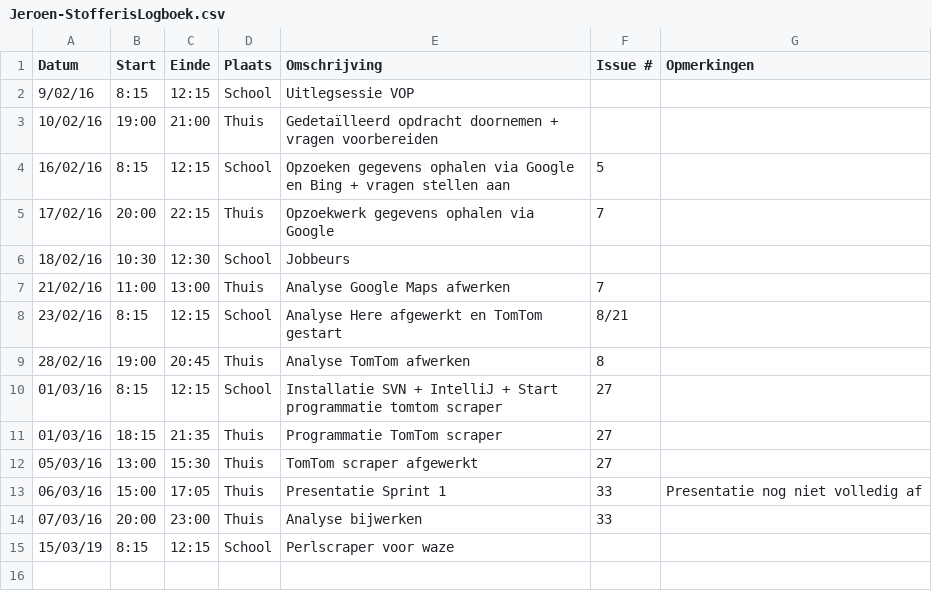
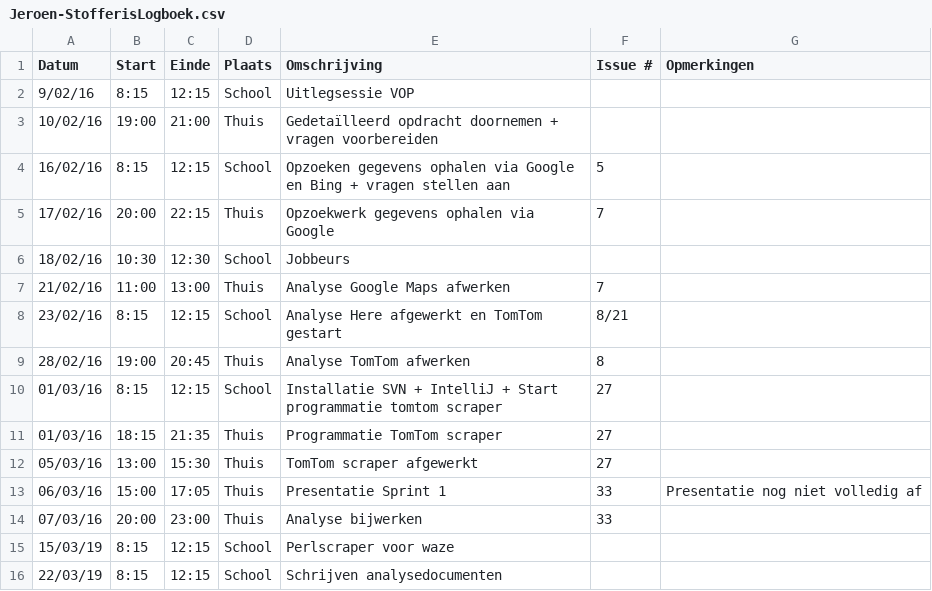
Before and after one commit to ghentlivinglab/Traffic-Travel-Time-Analyzer-3, a CSV file: Jeroen-StofferisLogboek.csv, drawn as a sheet; the diff names each change by its address in the sheet, - before the commit and + after, or states it on an @@ line.

Commit message:
Update Jeroen-StofferisLogboek.csv

```diff
--- a/Jeroen-StofferisLogboek.csv
+++ b/Jeroen-StofferisLogboek.csv
+row 16: 22/03/19 | 8:15 | 12:15 | School | Schrijven analysedocumenten
```
